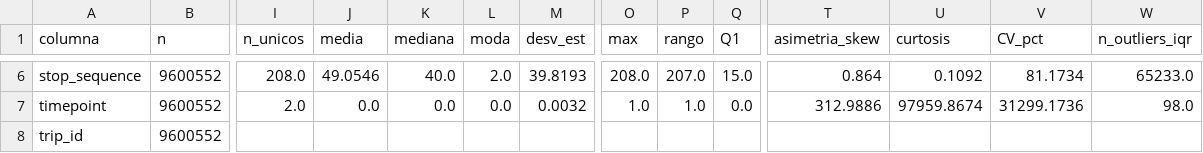
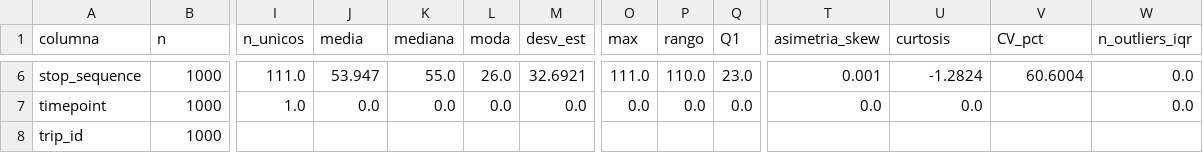
Before and after one commit to adansanchezc1-spec/DataJam_DataOlinguitos_Gen, a CSV file: reports/eda/perfiles/gtfs_sitp_2026_04__stop_times.txt.csv, drawn as a sheet; only a part is shown, gaps mark what is left out; the diff covers the shown part only; the diff names each change by its address in the sheet, - before the commit and + after, or states it on an @@ line.

```diff
--- a/reports/eda/perfiles/gtfs_sitp_2026_04__stop_times.txt.csv
+++ b/reports/eda/perfiles/gtfs_sitp_2026_04__stop_times.txt.csv
-B6:B8 (n): 9600552
+B6:B8 (n): 1000
-I6 (n_unicos): 208.0
+I6 (n_unicos): 111.0
-J6 (media): 49.0546
+J6 (media): 53.947
-K6 (mediana): 40.0
+K6 (mediana): 55.0
-L6 (moda): 2.0
+L6 (moda): 26.0
-M6 (desv_est): 39.8193
+M6 (desv_est): 32.6921
-O6 (max): 208.0
+O6 (max): 111.0
-P6 (rango): 207.0
+P6 (rango): 110.0
-Q6 (Q1): 15.0
+Q6 (Q1): 23.0
-T6 (asimetria_skew): 0.864
+T6 (asimetria_skew): 0.001
-U6 (curtosis): 0.1092
+U6 (curtosis): -1.2824
-V6 (CV_pct): 81.1734
+V6 (CV_pct): 60.6004
-W6 (n_outliers_iqr): 65233.0
+W6 (n_outliers_iqr): 0.0
-I7 (n_unicos): 2.0
+I7 (n_unicos): 1.0
-M7 (desv_est): 0.0032
+M7 (desv_est): 0.0
-O7 (max): 1.0
+O7 (max): 0.0
-P7 (rango): 1.0
+P7 (rango): 0.0
-T7 (asimetria_skew): 312.9886
+T7 (asimetria_skew): 0.0
-U7 (curtosis): 97959.8674
+U7 (curtosis): 0.0
-V7 (CV_pct): 31299.1736
+V7 (CV_pct): (empty)
-W7 (n_outliers_iqr): 98.0
+W7 (n_outliers_iqr): 0.0
```
Also changed, not shown: 38 edited cells elsewhere in this file, reports/eda/perfiles/gtfs_sitp_2026_04__routes.txt.csv, reports/eda/perfiles/gtfs_sitp_2026_04__shapes.txt.csv, 18 other files.
